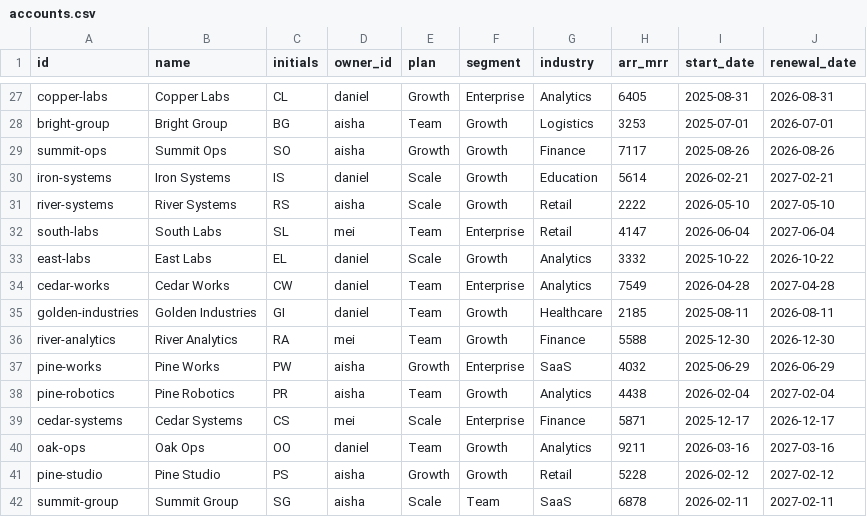
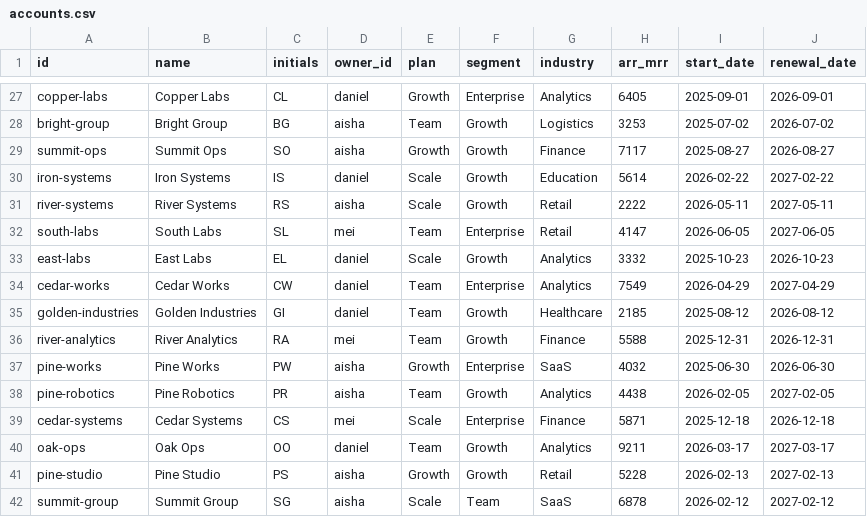
Before and after one commit to Bonk1211/HackAttack-Valueloop, a CSV file: data/seeds/accounts.csv, drawn as a sheet; only a part is shown, gaps mark what is left out; the diff covers the shown part only; the diff names each change by its address in the sheet, - before the commit and + after, or states it on an @@ line.

```diff
--- a/data/seeds/accounts.csv
+++ b/data/seeds/accounts.csv
-I27 (start_date): 2025-08-31
+I27 (start_date): 2025-09-01
-J27 (renewal_date): 2026-08-31
+J27 (renewal_date): 2026-09-01
-I28 (start_date): 2025-07-01
+I28 (start_date): 2025-07-02
-J28 (renewal_date): 2026-07-01
+J28 (renewal_date): 2026-07-02
-I29 (start_date): 2025-08-26
+I29 (start_date): 2025-08-27
-J29 (renewal_date): 2026-08-26
+J29 (renewal_date): 2026-08-27
-I30 (start_date): 2026-02-21
+I30 (start_date): 2026-02-22
-J30 (renewal_date): 2027-02-21
+J30 (renewal_date): 2027-02-22
-I31 (start_date): 2026-05-10
+I31 (start_date): 2026-05-11
-J31 (renewal_date): 2027-05-10
+J31 (renewal_date): 2027-05-11
-I32 (start_date): 2026-06-04
+I32 (start_date): 2026-06-05
-J32 (renewal_date): 2027-06-04
+J32 (renewal_date): 2027-06-05
-I33 (start_date): 2025-10-22
+I33 (start_date): 2025-10-23
-J33 (renewal_date): 2026-10-22
+J33 (renewal_date): 2026-10-23
-I34 (start_date): 2026-04-28
+I34 (start_date): 2026-04-29
-J34 (renewal_date): 2027-04-28
+J34 (renewal_date): 2027-04-29
-I35 (start_date): 2025-08-11
+I35 (start_date): 2025-08-12
-J35 (renewal_date): 2026-08-11
+J35 (renewal_date): 2026-08-12
-I36 (start_date): 2025-12-30
+I36 (start_date): 2025-12-31
-J36 (renewal_date): 2026-12-30
+J36 (renewal_date): 2026-12-31
-I37 (start_date): 2025-06-29
+I37 (start_date): 2025-06-30
-J37 (renewal_date): 2026-06-29
+J37 (renewal_date): 2026-06-30
-I38 (start_date): 2026-02-04
+I38 (start_date): 2026-02-05
-J38 (renewal_date): 2027-02-04
+J38 (renewal_date): 2027-02-05
-I39 (start_date): 2025-12-17
+I39 (start_date): 2025-12-18
-J39 (renewal_date): 2026-12-17
+J39 (renewal_date): 2026-12-18
-I40 (start_date): 2026-03-16
+I40 (start_date): 2026-03-17
-J40 (renewal_date): 2027-03-16
+J40 (renewal_date): 2027-03-17
-I41 (start_date): 2026-02-12
+I41 (start_date): 2026-02-13
-J41 (renewal_date): 2027-02-12
+J41 (renewal_date): 2027-02-13
-I42 (start_date): 2026-02-11
+I42 (start_date): 2026-02-12
-J42 (renewal_date): 2027-02-11
+J42 (renewal_date): 2027-02-12
```
Also changed, not shown: 50 edited cells elsewhere in this file, data/seeds/feedback_events.csv, data/seeds/interventions.csv, 31 other files.
